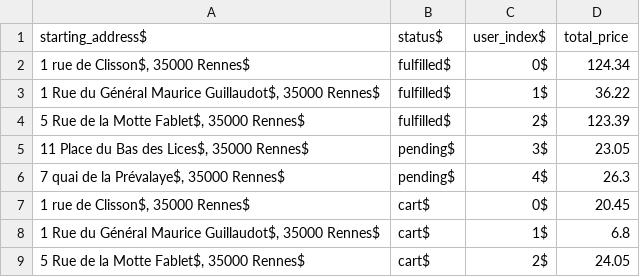
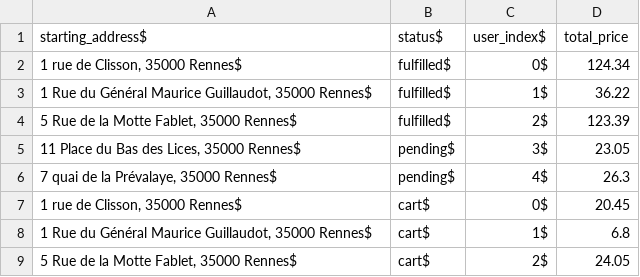
Before and after one commit to carolinehuguet/foodici, a CSV file: lib/seeds/orders.csv, drawn as a sheet.

```diff
--- a/lib/seeds/orders.csv
+++ b/lib/seeds/orders.csv
@@ -1,9 +1,9 @@
 starting_address$,status$,user_index$,total_price
-"1 rue de Clisson$, 35000 Rennes"$,fulfilled$,0$,124.34
-"1 Rue du Général Maurice Guillaudot$, 35000 Rennes"$,fulfilled$,1$,36.22
-"5 Rue de la Motte Fablet$, 35000 Rennes"$,fulfilled$,2$,123.39
-"11 Place du Bas des Lices$, 35000 Rennes"$,pending$,3$,23.05
-"7 quai de la Prévalaye$, 35000 Rennes"$,pending$,4$,26.3
-"1 rue de Clisson$, 35000 Rennes"$,cart$,0$,20.45
-"1 Rue du Général Maurice Guillaudot$, 35000 Rennes"$,cart$,1$,6.8
-"5 Rue de la Motte Fablet$, 35000 Rennes"$,cart$,2$,24.05
+"1 rue de Clisson, 35000 Rennes"$,fulfilled$,0$,124.34
+"1 Rue du Général Maurice Guillaudot, 35000 Rennes"$,fulfilled$,1$,36.22
+"5 Rue de la Motte Fablet, 35000 Rennes"$,fulfilled$,2$,123.39
+"11 Place du Bas des Lices, 35000 Rennes"$,pending$,3$,23.05
+"7 quai de la Prévalaye, 35000 Rennes"$,pending$,4$,26.3
+"1 rue de Clisson, 35000 Rennes"$,cart$,0$,20.45
+"1 Rue du Général Maurice Guillaudot, 35000 Rennes"$,cart$,1$,6.8
+"5 Rue de la Motte Fablet, 35000 Rennes"$,cart$,2$,24.05
```
Also changed, not shown: 6 other files.
